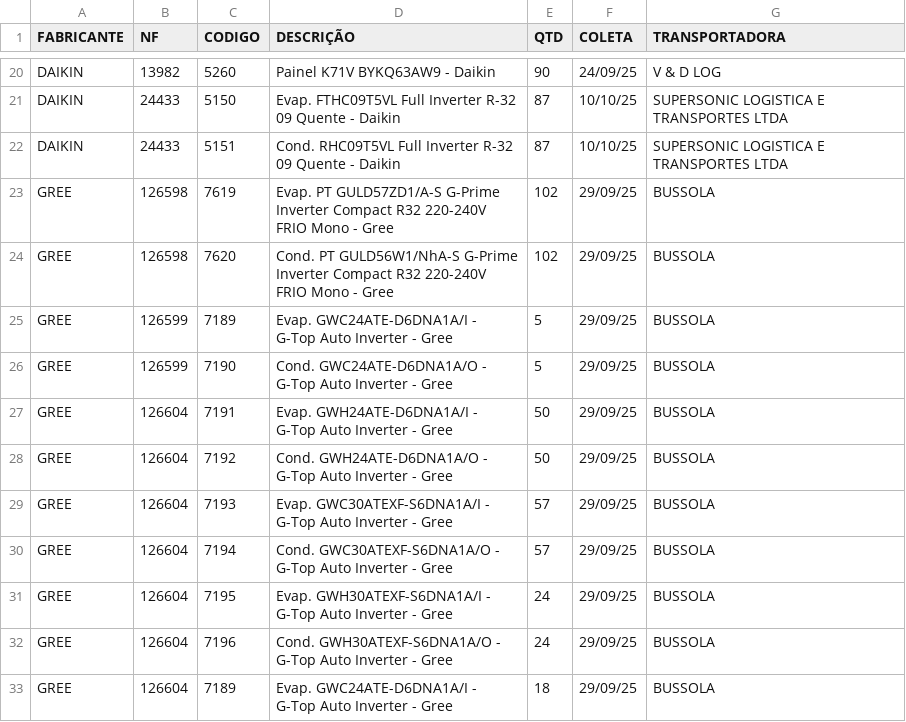
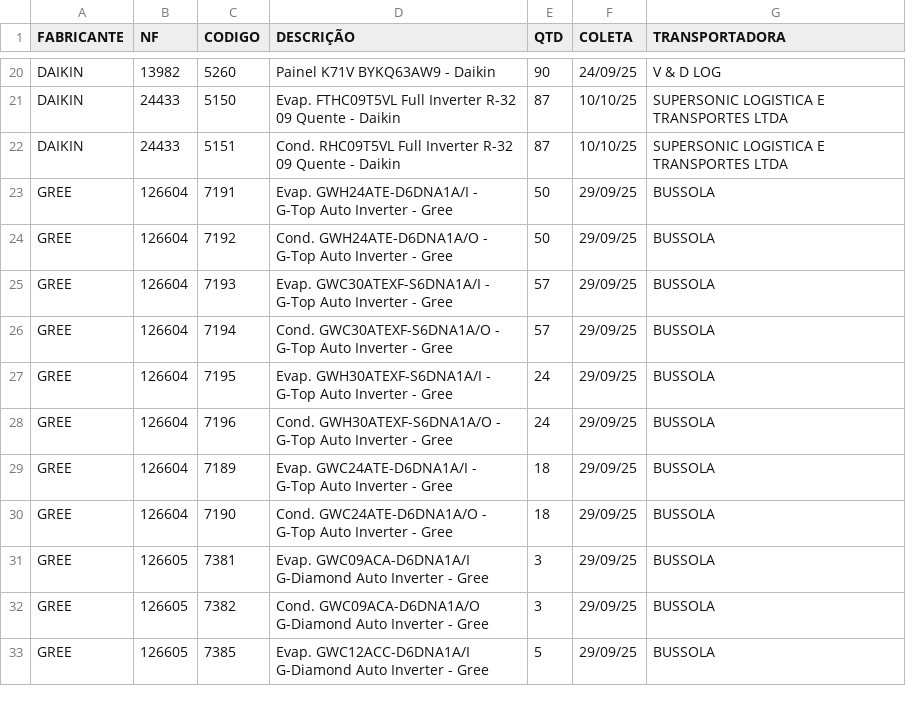
Before and after one commit to discomerciologistica/agendamentos, a CSV file: nfsfaturadassemagendamento.csv, drawn as a sheet; only a part is shown, gaps mark what is left out; the shorter side is filled out with more unchanged rows; the diff names each change by its address in the sheet, - before the commit and + after, or states it on an @@ line.

Commit message:
Update nfsfaturadassemagendamento.csv

```diff
--- a/nfsfaturadassemagendamento.csv
+++ b/nfsfaturadassemagendamento.csv
-row 23: GREE | 126598 | 7619 | Evap. PT GULD57ZD1/A-S G-Prime Inverter Compact R32 220-240V FRIO Mono - Gree | 102 | 29/09/25 | BUSSOLA
-row 24: GREE | 126598 | 7620 | Cond. PT GULD56W1/NhA-S G-Prime Inverter Compact R32 220-240V FRIO Mono - Gree | 102 | 29/09/25 | BUSSOLA
-row 25: GREE | 126599 | 7189 | Evap. GWC24ATE-D6DNA1A/I - G-Top Auto Inverter - Gree | 5 | 29/09/25 | BUSSOLA
-row 26: GREE | 126599 | 7190 | Cond. GWC24ATE-D6DNA1A/O - G-Top Auto Inverter - Gree | 5 | 29/09/25 | BUSSOLA
```
